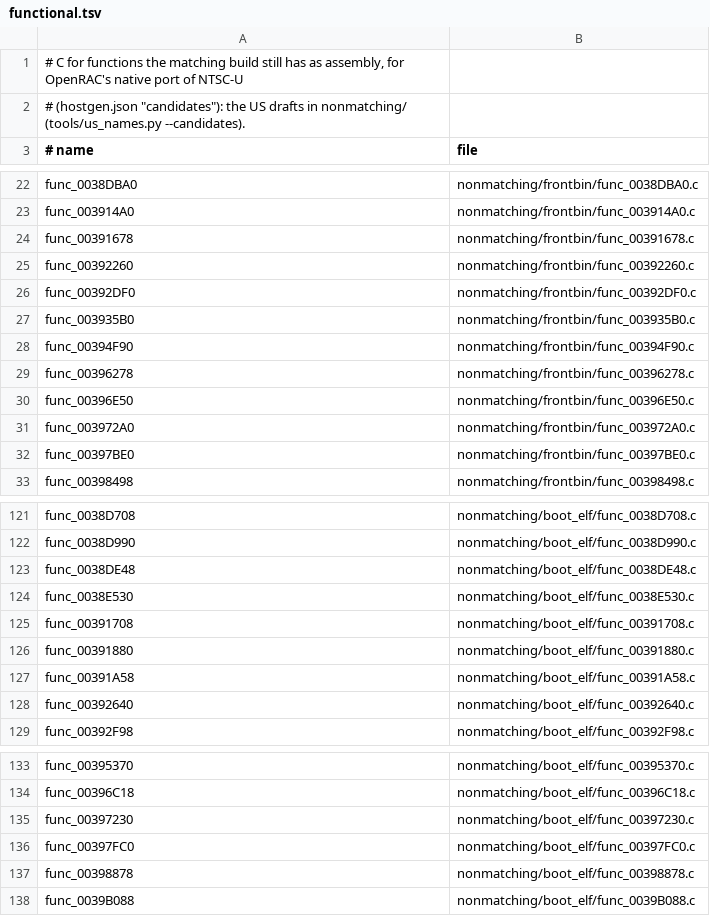
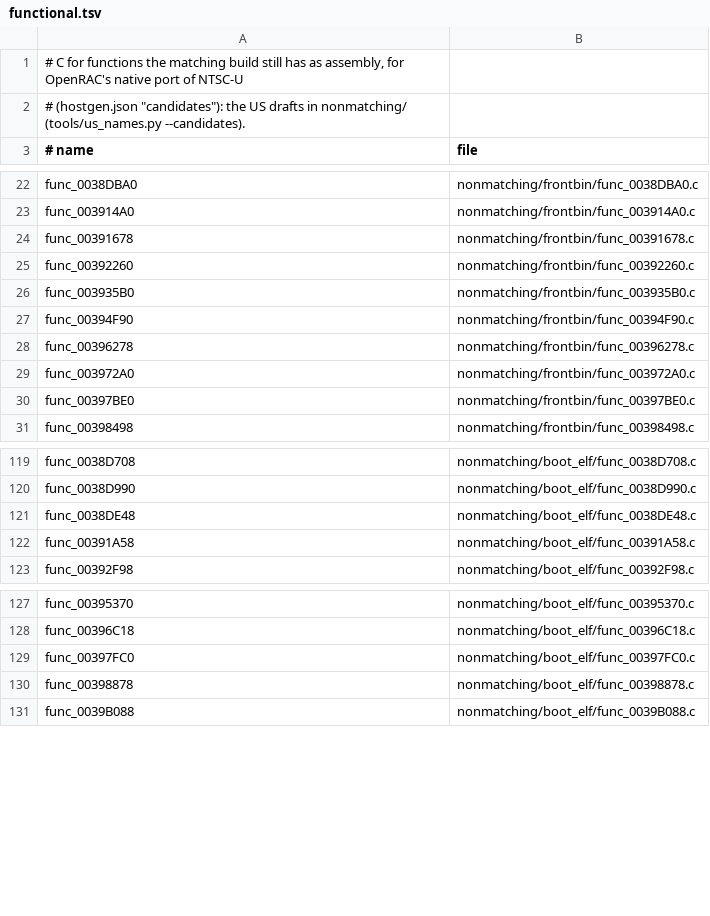
Before and after one commit to OpenRAC/rac3-decomp, a TSV file: nonmatching/functional.tsv, drawn as a sheet; only a part is shown, gaps mark what is left out; the diff names each change by its address in the sheet, - before the commit and + after, or states it on an @@ line.

```diff
--- a/nonmatching/functional.tsv
+++ b/nonmatching/functional.tsv
-row 26: func_00392DF0 | nonmatching/frontbin/func_00392DF0.c
-row 30: func_00396E50 | nonmatching/frontbin/func_00396E50.c
-row 124: func_0038E530 | nonmatching/boot_elf/func_0038E530.c
-row 125: func_00391708 | nonmatching/boot_elf/func_00391708.c
-row 126: func_00391880 | nonmatching/boot_elf/func_00391880.c
-row 128: func_00392640 | nonmatching/boot_elf/func_00392640.c
-row 135: func_00397230 | nonmatching/boot_elf/func_00397230.c
```
Also changed, not shown: config/us/built.tsv, 54 other files.
